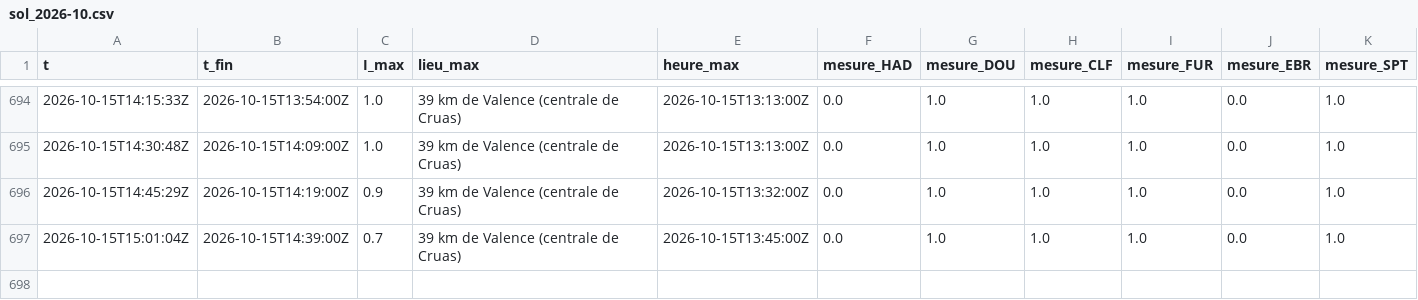
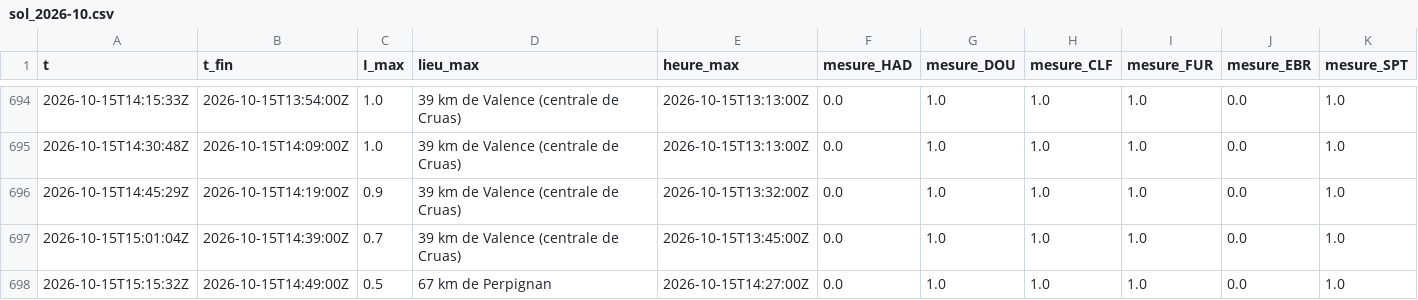
Before and after one commit to Rom1cmoi/veille-cig-france, a CSV file: journal/sol_2026-10.csv, drawn as a sheet; only a part is shown, gaps mark what is left out.

```diff
--- a/journal/sol_2026-10.csv
+++ b/journal/sol_2026-10.csv
@@ -697 +697,2 @@ t,t_fin,I_max,lieu_max,heure_max,mesure_HAD,mesure_DOU,mesure_CLF,mesure_FUR,mes
 2026-10-15T15:01:04Z,2026-10-15T14:39:00Z,0.7,39 km de Valence (centrale de Cruas),2026-10-15T13:45:00Z,0.0,1.0,1.0,1.0,0.0,1.0
+2026-10-15T15:15:32Z,2026-10-15T14:49:00Z,0.5,67 km de Perpignan,2026-10-15T14:27:00Z,0.0,1.0,1.0,1.0,0.0,1.0
```
Also changed, not shown: journal/collectes_2026-10.csv, journal/l1/l1_2026-10-15.csv, 1 other file.
